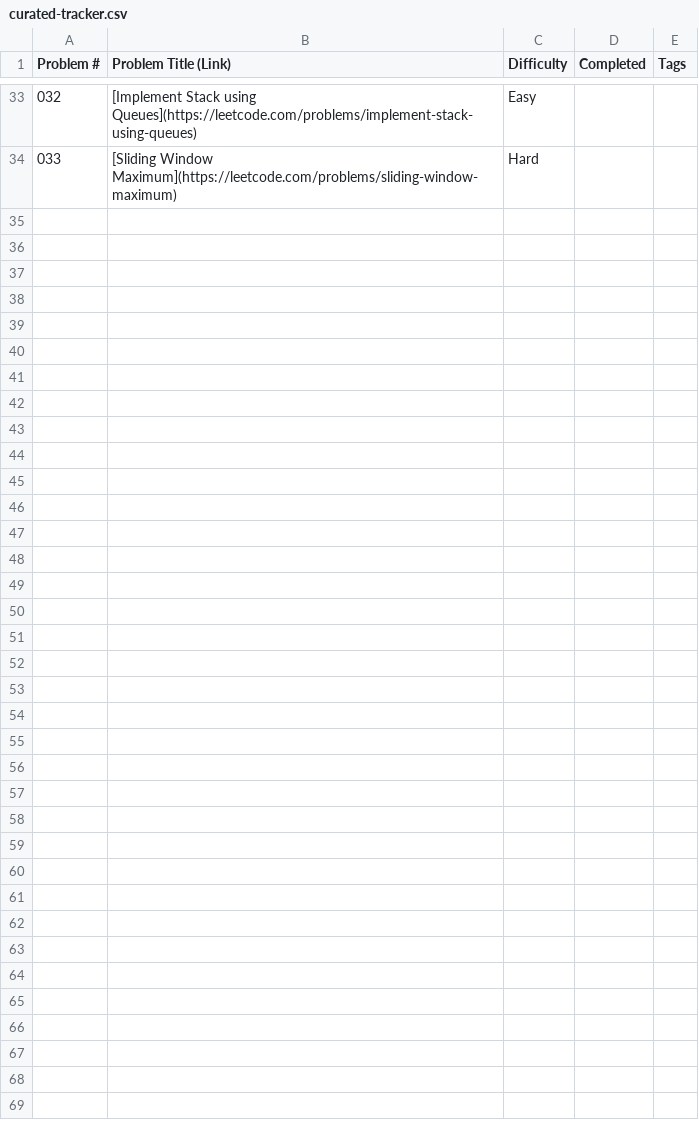
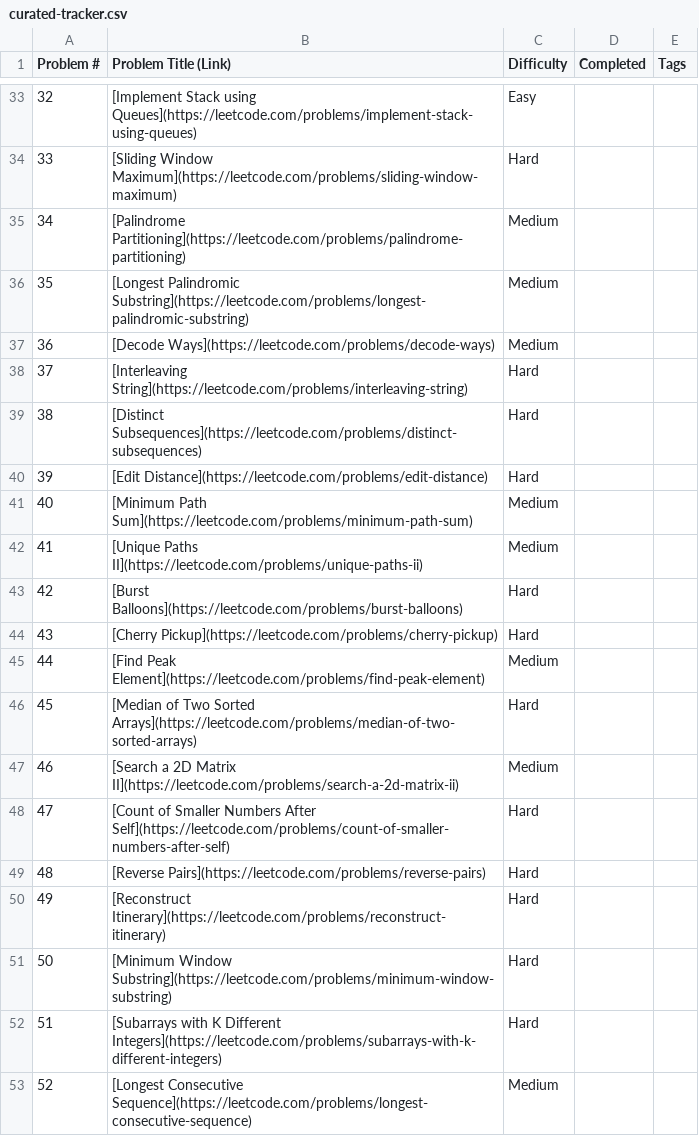
Before and after one commit to EzraGubbay/LeetCode, a CSV file: curated-tracker.csv, drawn as a sheet; only a part is shown, gaps mark what is left out; the diff covers the shown part only; the diff names each change by its address in the sheet, - before the commit and + after, or states it on an @@ line.

Commit message:
Added to tracker up to problem 66

```diff
--- a/curated-tracker.csv
+++ b/curated-tracker.csv
@@ column A (Problem #) renumbered between rows 2 and 34 @@
+row 35: 34 | [Palindrome Partitioning](https://leetcode.com/problems/palindrome-partitioning) | Medium
+row 36: 35 | [Longest Palindromic Substring](https://leetcode.com/problems/longest-palindromic-substring) | Medium
+row 37: 36 | [Decode Ways](https://leetcode.com/problems/decode-ways) | Medium
+row 38: 37 | [Interleaving String](https://leetcode.com/problems/interleaving-string) | Hard
+row 39: 38 | [Distinct Subsequences](https://leetcode.com/problems/distinct-subsequences) | Hard
+row 40: 39 | [Edit Distance](https://leetcode.com/problems/edit-distance) | Hard
+row 41: 40 | [Minimum Path Sum](https://leetcode.com/problems/minimum-path-sum) | Medium
+row 42: 41 | [Unique Paths II](https://leetcode.com/problems/unique-paths-ii) | Medium
+row 43: 42 | [Burst Balloons](https://leetcode.com/problems/burst-balloons) | Hard
+row 44: 43 | [Cherry Pickup](https://leetcode.com/problems/cherry-pickup) | Hard
+row 45: 44 | [Find Peak Element](https://leetcode.com/problems/find-peak-element) | Medium
+row 46: 45 | [Median of Two Sorted Arrays](https://leetcode.com/problems/median-of-two-sorted-arrays) | Hard
+row 47: 46 | [Search a 2D Matrix II](https://leetcode.com/problems/search-a-2d-matrix-ii) | Medium
+row 48: 47 | [Count of Smaller Numbers After Self](https://leetcode.com/problems/count-of-smaller-numbers-after-self) | Hard
+row 49: 48 | [Reverse Pairs](https://leetcode.com/problems/reverse-pairs) | Hard
+row 50: 49 | [Reconstruct Itinerary](https://leetcode.com/problems/reconstruct-itinerary) | Hard
+row 51: 50 | [Minimum Window Substring](https://leetcode.com/problems/minimum-window-substring) | Hard
+row 52: 51 | [Subarrays with K Different Integers](https://leetcode.com/problems/subarrays-with-k-different-integers) | Hard
+row 53: 52 | [Longest Consecutive Sequence](https://leetcode.com/problems/longest-consecutive-sequence) | Medium
```
Also changed, not shown: 14 added rows elsewhere in this file.
